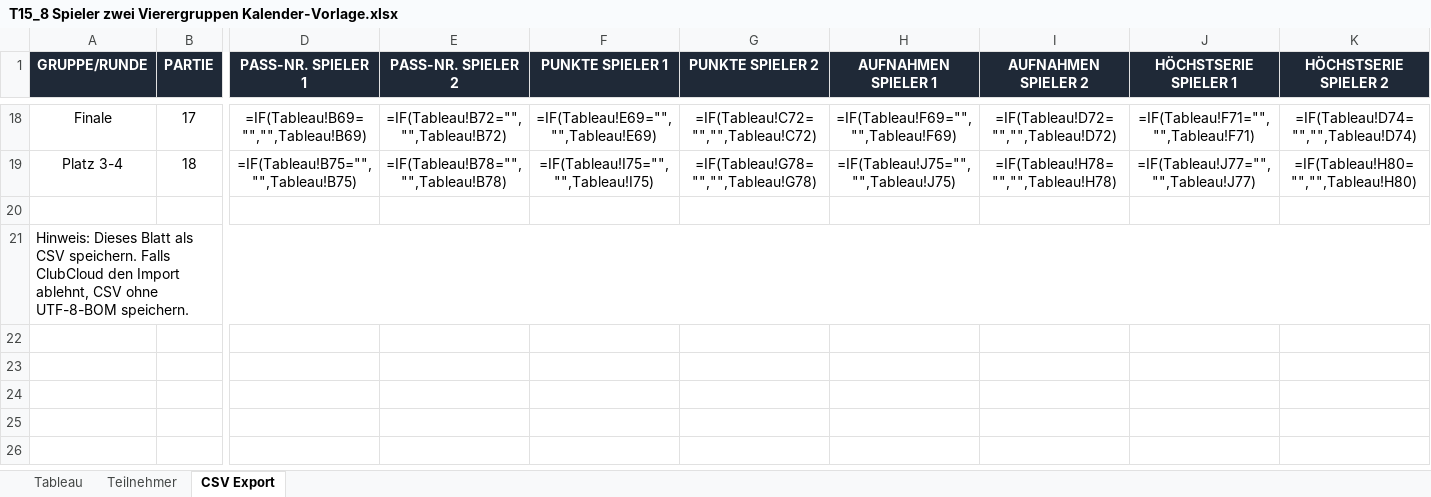
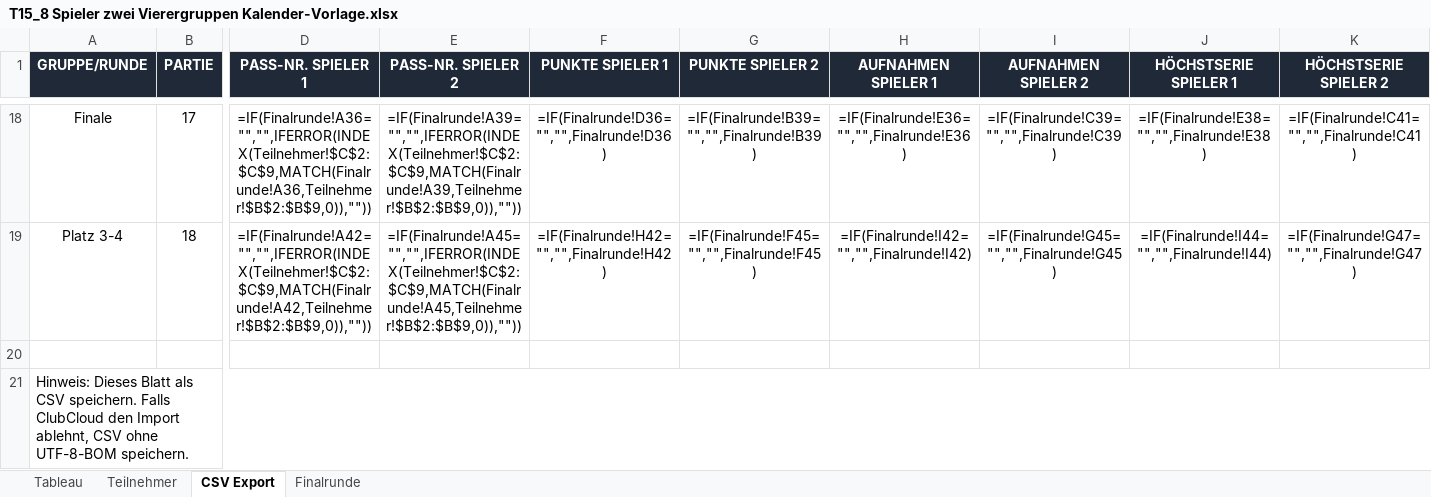
Before and after one commit to bojenet/billard-scoreboard, an Excel workbook: nbv_turniermodi_excel/T15_8 Spieler zwei Vierergruppen Kalender-Vorlage.xlsx, sheet CSV Export, drawn as a sheet; only a part is shown, gaps mark what is left out; values as stored, in another font and other column widths than the file's, no borders; formulas without a stored value are shown as written; the diff covers the shown part only; the diff names each change by its address in the sheet, - before the commit and + after, or states it on an @@ line.

```diff
--- a/nbv_turniermodi_excel/T15_8 Spieler zwei Vierergruppen Kalender-Vorlage.xlsx (sheet CSV Export)
+++ b/nbv_turniermodi_excel/T15_8 Spieler zwei Vierergruppen Kalender-Vorlage.xlsx (sheet CSV Export)
+sheet tab: Finalrunde
-D18 (PASS-NR. SPIELER 1): =IF(Tableau!B69="","",Tableau!B69)
+D18 (PASS-NR. SPIELER 1): =IF(Finalrunde!A36="","",IFERROR(INDEX(Teilnehmer!$C$2:$C$9,MATCH(Finalrunde!A36,Teilnehmer!$B$2:$B$9,0)),""))
-E18 (PASS-NR. SPIELER 2): =IF(Tableau!B72="","",Tableau!B72)
+E18 (PASS-NR. SPIELER 2): =IF(Finalrunde!A39="","",IFERROR(INDEX(Teilnehmer!$C$2:$C$9,MATCH(Finalrunde!A39,Teilnehmer!$B$2:$B$9,0)),""))
-F18 (PUNKTE SPIELER 1): =IF(Tableau!E69="","",Tableau!E69)
+F18 (PUNKTE SPIELER 1): =IF(Finalrunde!D36="","",Finalrunde!D36)
-G18 (PUNKTE SPIELER 2): =IF(Tableau!C72="","",Tableau!C72)
+G18 (PUNKTE SPIELER 2): =IF(Finalrunde!B39="","",Finalrunde!B39)
-H18 (AUFNAHMEN SPIELER 1): =IF(Tableau!F69="","",Tableau!F69)
+H18 (AUFNAHMEN SPIELER 1): =IF(Finalrunde!E36="","",Finalrunde!E36)
-I18 (AUFNAHMEN SPIELER 2): =IF(Tableau!D72="","",Tableau!D72)
+I18 (AUFNAHMEN SPIELER 2): =IF(Finalrunde!C39="","",Finalrunde!C39)
-J18 (HÖCHSTSERIE SPIELER 1): =IF(Tableau!F71="","",Tableau!F71)
+J18 (HÖCHSTSERIE SPIELER 1): =IF(Finalrunde!E38="","",Finalrunde!E38)
-K18 (HÖCHSTSERIE SPIELER 2): =IF(Tableau!D74="","",Tableau!D74)
+K18 (HÖCHSTSERIE SPIELER 2): =IF(Finalrunde!C41="","",Finalrunde!C41)
-D19 (PASS-NR. SPIELER 1): =IF(Tableau!B75="","",Tableau!B75)
+D19 (PASS-NR. SPIELER 1): =IF(Finalrunde!A42="","",IFERROR(INDEX(Teilnehmer!$C$2:$C$9,MATCH(Finalrunde!A42,Teilnehmer!$B$2:$B$9,0)),""))
-E19 (PASS-NR. SPIELER 2): =IF(Tableau!B78="","",Tableau!B78)
+E19 (PASS-NR. SPIELER 2): =IF(Finalrunde!A45="","",IFERROR(INDEX(Teilnehmer!$C$2:$C$9,MATCH(Finalrunde!A45,Teilnehmer!$B$2:$B$9,0)),""))
-F19 (PUNKTE SPIELER 1): =IF(Tableau!I75="","",Tableau!I75)
+F19 (PUNKTE SPIELER 1): =IF(Finalrunde!H42="","",Finalrunde!H42)
-G19 (PUNKTE SPIELER 2): =IF(Tableau!G78="","",Tableau!G78)
+G19 (PUNKTE SPIELER 2): =IF(Finalrunde!F45="","",Finalrunde!F45)
-H19 (AUFNAHMEN SPIELER 1): =IF(Tableau!J75="","",Tableau!J75)
+H19 (AUFNAHMEN SPIELER 1): =IF(Finalrunde!I42="","",Finalrunde!I42)
-I19 (AUFNAHMEN SPIELER 2): =IF(Tableau!H78="","",Tableau!H78)
+I19 (AUFNAHMEN SPIELER 2): =IF(Finalrunde!G45="","",Finalrunde!G45)
-J19 (HÖCHSTSERIE SPIELER 1): =IF(Tableau!J77="","",Tableau!J77)
+J19 (HÖCHSTSERIE SPIELER 1): =IF(Finalrunde!I44="","",Finalrunde!I44)
-K19 (HÖCHSTSERIE SPIELER 2): =IF(Tableau!H80="","",Tableau!H80)
+K19 (HÖCHSTSERIE SPIELER 2): =IF(Finalrunde!G47="","",Finalrunde!G47)
```
Also changed, not shown: 32 edited cells elsewhere in this sheet, sheet Tableau.
